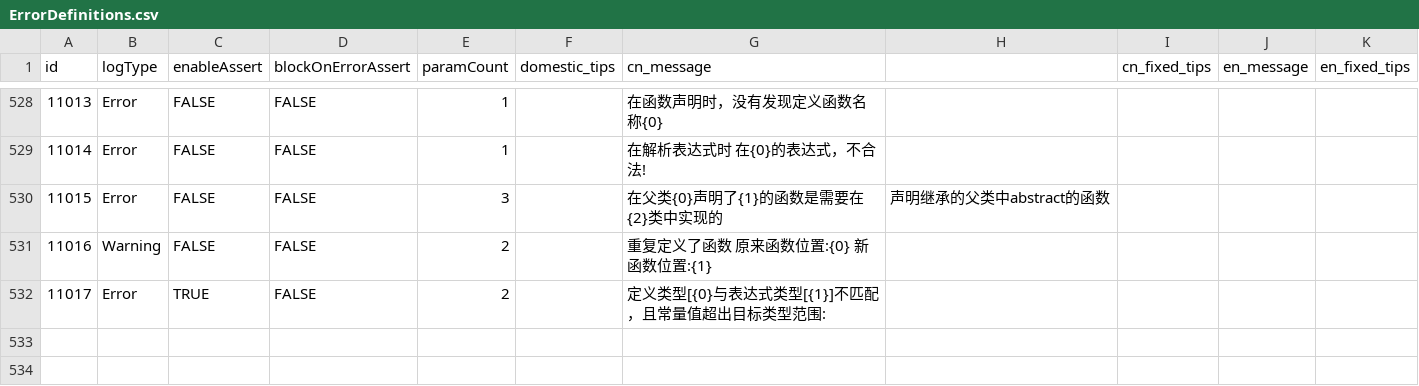
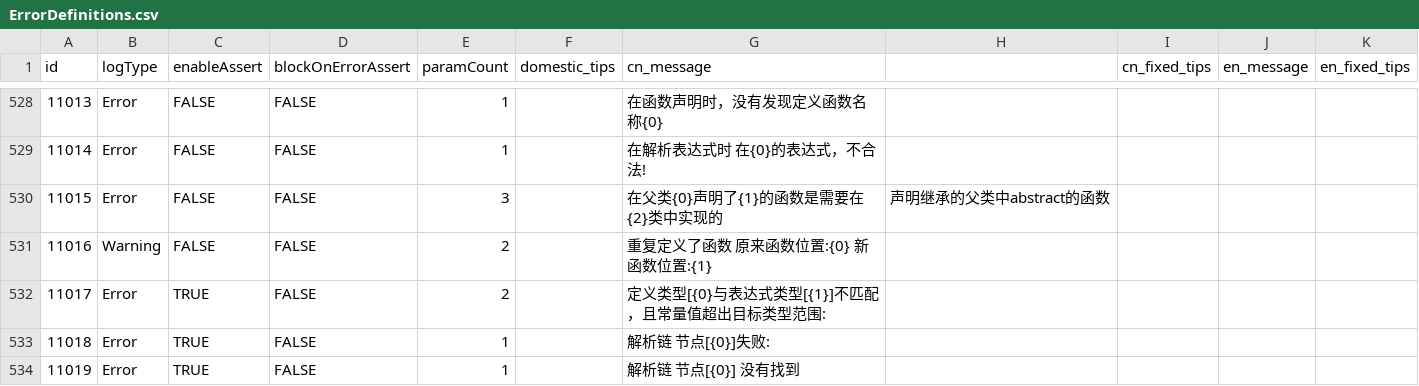
Before and after one commit to kamaba/simple_language, a CSV file: source/Front/Log/ErrorDefinitions.csv, drawn as a sheet; only a part is shown, gaps mark what is left out; the diff names each change by its address in the sheet, - before the commit and + after, or states it on an @@ line.

```diff
--- a/source/Front/Log/ErrorDefinitions.csv
+++ b/source/Front/Log/ErrorDefinitions.csv
+row 533: 11018 | Error | TRUE | FALSE | 1 |  | 解析链 节点[{0}]失败:
+row 534: 11019 | Error | TRUE | FALSE | 1 |  | 解析链 节点[{0}] 没有找到
```
Also changed, not shown: 6 other files.
